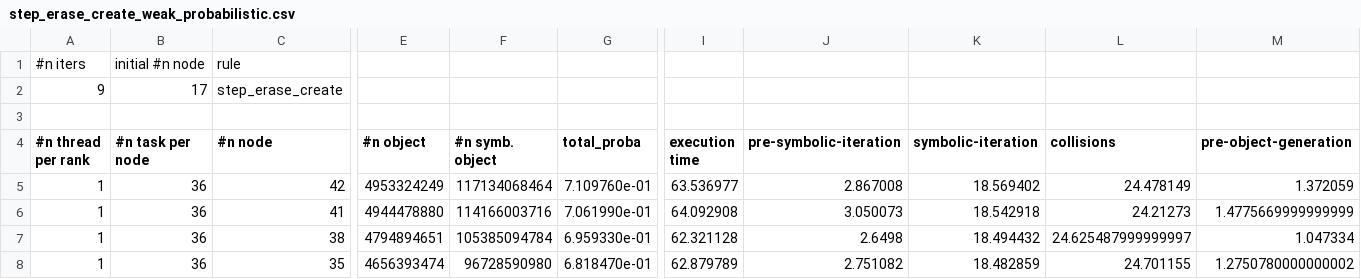
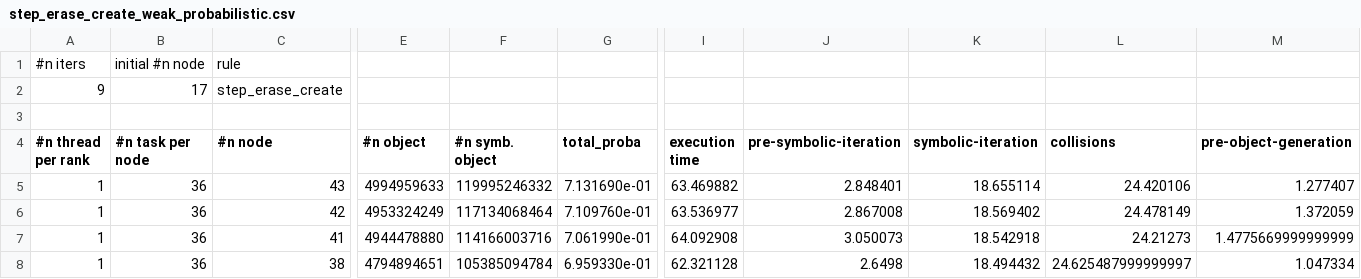
Before and after one commit to jolatechno/Quantum-graph-simulation-plots, a CSV file: scaling-plots-Plafrim/raw/step_erase_create_weak_probabilistic.csv, drawn as a sheet; only a part is shown, gaps mark what is left out; the shorter side is filled out with more unchanged rows; rows hold the shown columns only; the diff names each change by its address in the sheet, - before the commit and + after, or states it on an @@ line.

```diff
--- a/scaling-plots-Plafrim/raw/step_erase_create_weak_probabilistic.csv
+++ b/scaling-plots-Plafrim/raw/step_erase_create_weak_probabilistic.csv
+row 5: 1 | 36 | 43 | 4994959633 | 119995246332 | 7.131690e-01 | 63.469882 | 2.848401 | 18.655114 | 24.420106 | 1.277407
```
Also changed, not shown: scaling-plots-Plafrim/raw/step_erase_create_strong.csv, scaling-plots-Plafrim/raw/step_erase_create_weak_deterministic.csv, 19 other files.
